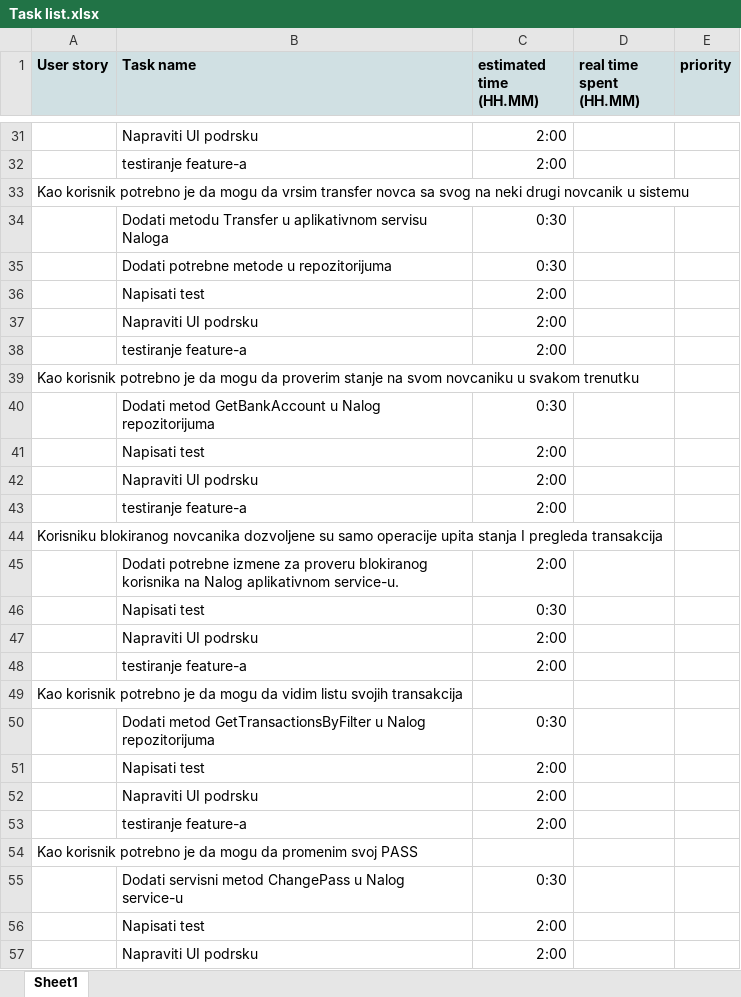
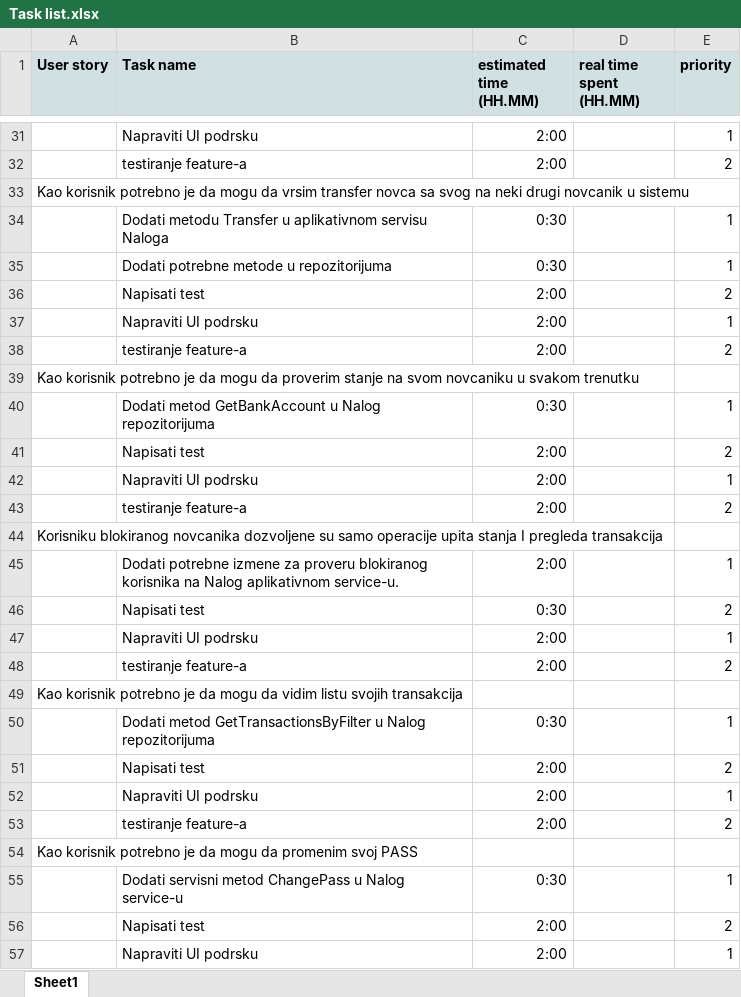
Before and after one commit to maxosacc/online-wallet, an Excel workbook: Task list.xlsx, sheet Sheet1, drawn as a sheet; only a part is shown, gaps mark what is left out; values as stored, in another font and other column widths than the file's, no borders; the diff covers the shown part only; the diff names each change by its address in the sheet, - before the commit and + after, or states it on an @@ line.

```diff
--- a/Task list.xlsx (sheet Sheet1)
+++ b/Task list.xlsx (sheet Sheet1)
-E31 (priority): (empty)
+E31 (priority): 1
-E32 (priority): (empty)
+E32 (priority): 2
-E34:E35 (priority): (empty)
+E34:E35 (priority): 1
-E36 (priority): (empty)
+E36 (priority): 2
-E37 (priority): (empty)
+E37 (priority): 1
-E38 (priority): (empty)
+E38 (priority): 2
-E40 (priority): (empty)
+E40 (priority): 1
-E41 (priority): (empty)
+E41 (priority): 2
-E42 (priority): (empty)
+E42 (priority): 1
-E43 (priority): (empty)
+E43 (priority): 2
-E45 (priority): (empty)
+E45 (priority): 1
-E46 (priority): (empty)
+E46 (priority): 2
-E47 (priority): (empty)
+E47 (priority): 1
-E48 (priority): (empty)
+E48 (priority): 2
-E50 (priority): (empty)
+E50 (priority): 1
-E51 (priority): (empty)
+E51 (priority): 2
-E52 (priority): (empty)
+E52 (priority): 1
-E53 (priority): (empty)
+E53 (priority): 2
-E55 (priority): (empty)
+E55 (priority): 1
-E56 (priority): (empty)
+E56 (priority): 2
-E57 (priority): (empty)
+E57 (priority): 1
```
Also changed, not shown: 3 added rows, 3 removed rows and 39 edited cells elsewhere in this sheet.
